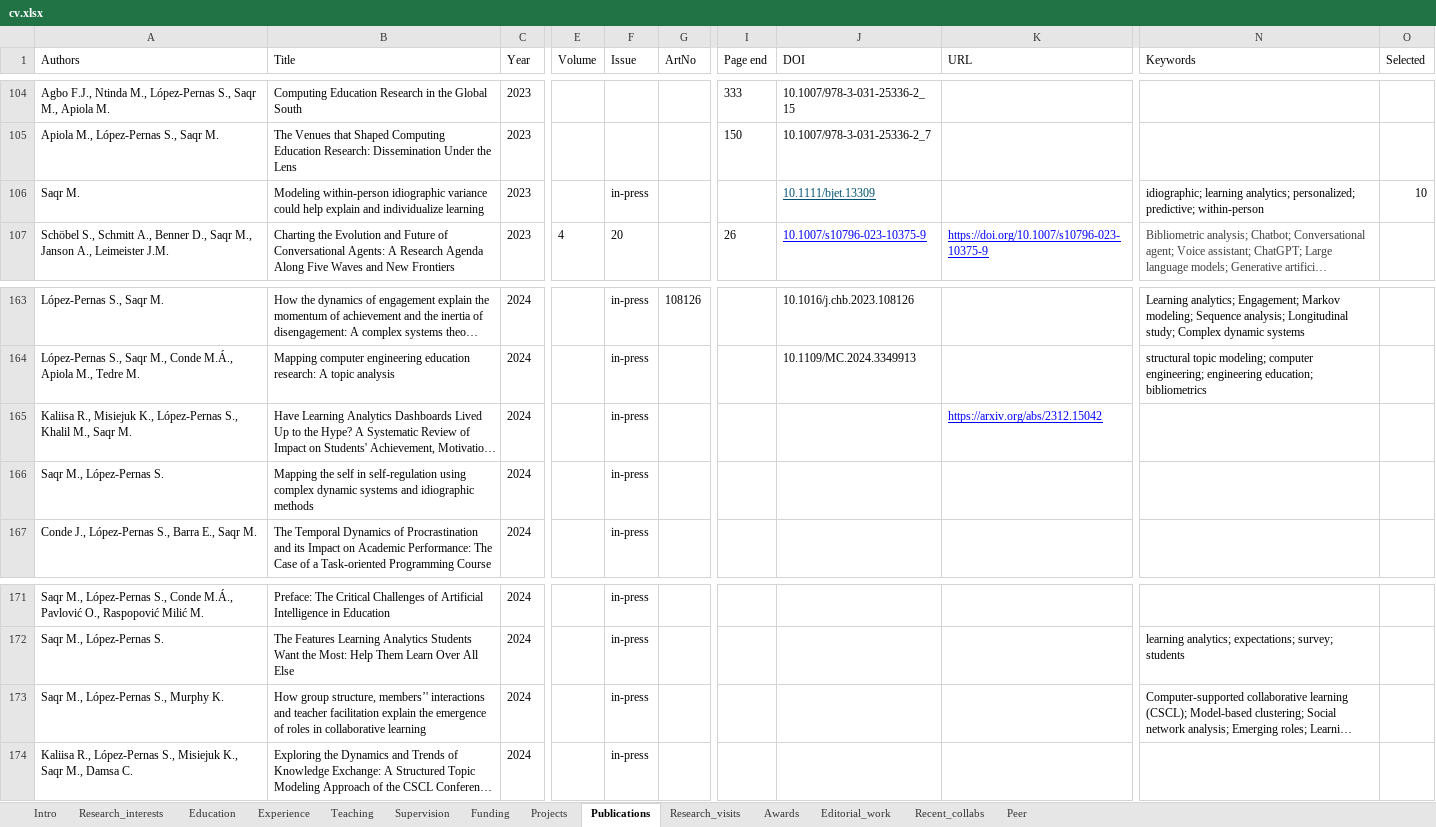
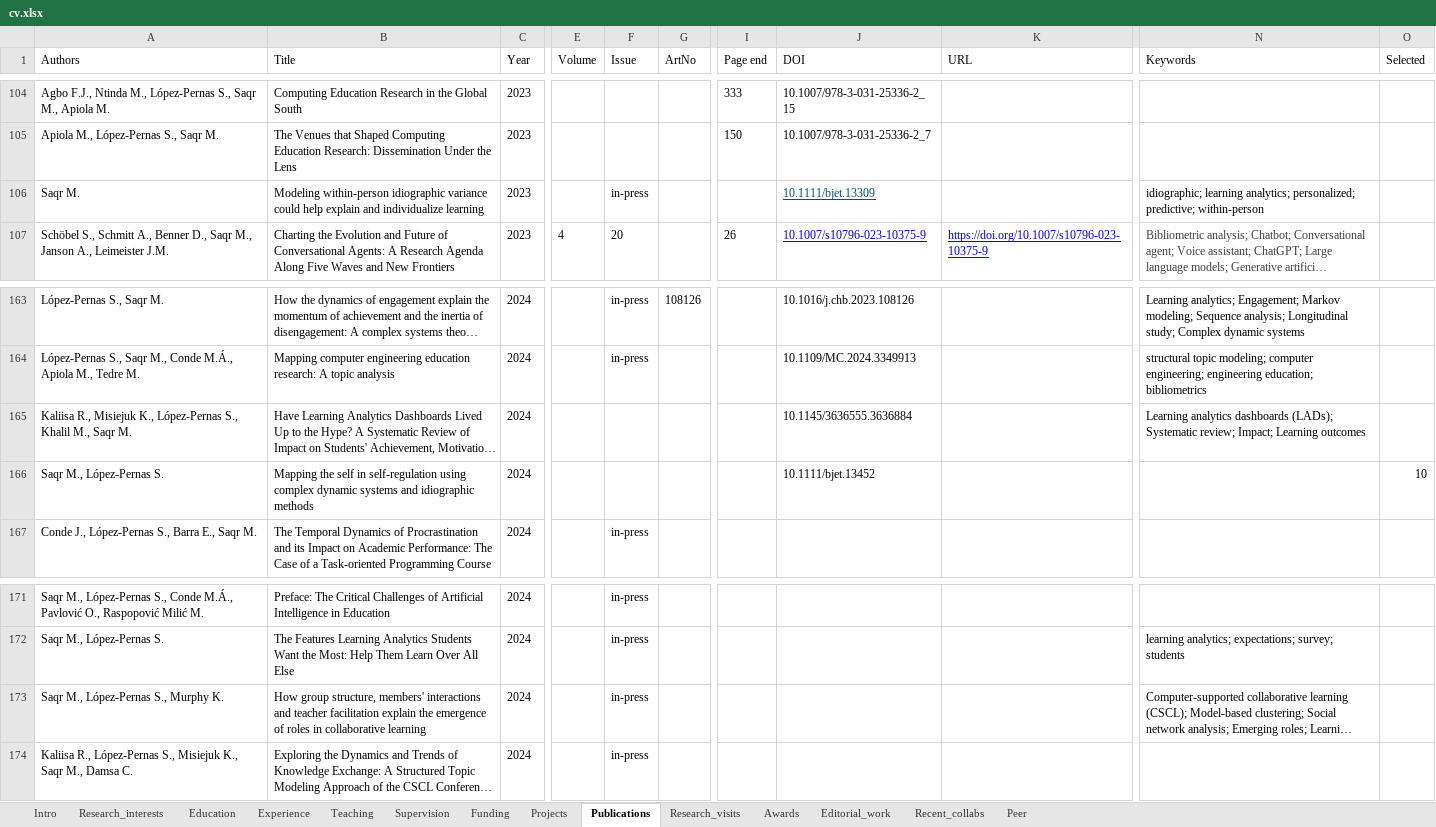
Before and after one commit to loxavia/loxavia.github.io, an Excel workbook: cv.xlsx, sheet Publications, drawn as a sheet; only a part is shown, gaps mark what is left out; long unchanged cells end in …; values as stored, in another font and other column widths than the file's, no borders; charts and pictures not drawn; the diff names each change by its address in the sheet, - before the commit and + after, or states it on an @@ line.

```diff
--- a/cv.xlsx (sheet Publications)
+++ b/cv.xlsx (sheet Publications)
-O106 (Selected): 10
+O106 (Selected): (empty)
-F165:F166 (Issue): in-press
+F165:F166 (Issue): (empty)
-J165 (DOI): (empty)
+J165 (DOI): 10.1145/3636555.3636884
-K165 (URL): https://arxiv.org/abs/2312.15042
+K165 (URL): (empty)
-N165 (Keywords): (empty)
+N165 (Keywords): Learning analytics dashboards (LADs); Systematic review; Impact; Learning outcomes
-J166 (DOI): (empty)
+J166 (DOI): 10.1111/bjet.13452
-O166 (Selected): (empty)
+O166 (Selected): 10
-B173 (Title): …group structure, members’' interactions and…
+B173 (Title): …group structure, members' interactions and…
```
Also changed, not shown: 6 other files.
